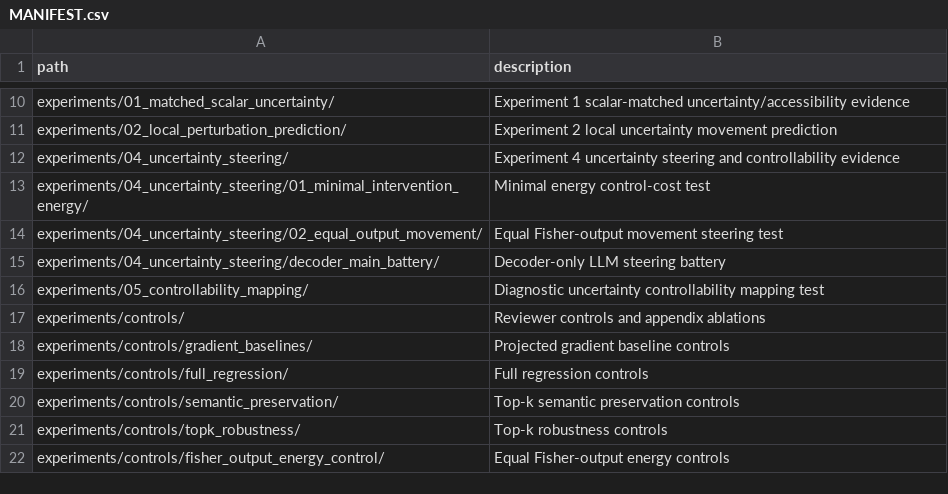
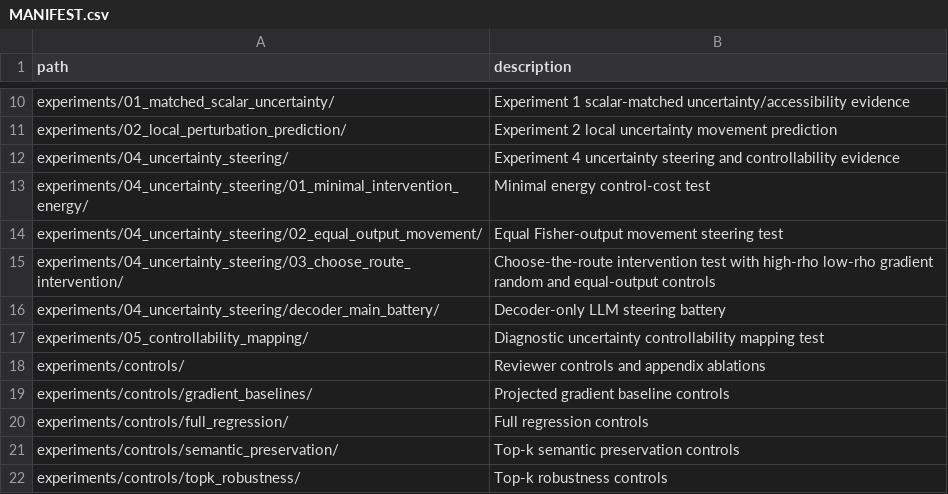
Before and after one commit to StoicPawn/geom_uncertainty, a CSV file: MANIFEST.csv, drawn as a sheet; only a part is shown, gaps mark what is left out; the shorter side is filled out with more unchanged rows; the diff names each change by its address in the sheet, - before the commit and + after, or states it on an @@ line.

Commit message:
Add robust rho route selection tests

```diff
--- a/MANIFEST.csv
+++ b/MANIFEST.csv
+row 15: experiments/04_uncertainty_steering/03_choose_route_intervention/ | Choose-the-route intervention test with high-rho low-rho gradient random and equal-output controls
```
Also changed, not shown: experiments/controls/rho_guided_selective_reliability/outputs/rho_guided_action_mix.csv, 24 other files.
